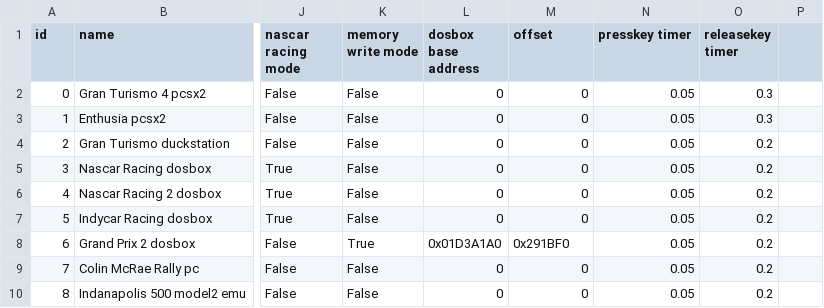
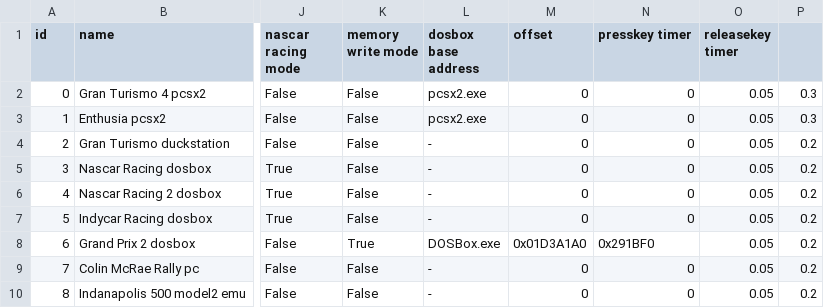
Before and after one commit to Menkaura81/Anyshift, a CSV file: presets.csv, drawn as a sheet; only a part is shown, gaps mark what is left out; the diff names each change by its address in the sheet, - before the commit and + after, or states it on an @@ line.

Commit message:
added process name

```diff
--- a/presets.csv
+++ b/presets.csv
-L2:L3 (dosbox base address): 0
+L2:L3 (dosbox base address): pcsx2.exe
-N2:N7 (presskey timer): 0.05
+N2:N7 (presskey timer): 0
-O2:O3 (releasekey timer): 0.3
+O2:O3 (releasekey timer): 0.05
-P2:P3: (empty)
+P2:P3: 0.3
-L4:L7 (dosbox base address): 0
+L4:L7 (dosbox base address): -
-O4:O10 (releasekey timer): 0.2
+O4:O10 (releasekey timer): 0.05
-P4:P10: (empty)
+P4:P10: 0.2
-L8 (dosbox base address): 0x01D3A1A0
+L8 (dosbox base address): DOSBox.exe
-M8 (offset): 0x291BF0
+M8 (offset): 0x01D3A1A0
-N8 (presskey timer): 0.05
+N8 (presskey timer): 0x291BF0
-L9:L10 (dosbox base address): 0
+L9:L10 (dosbox base address): -
-N9:N10 (presskey timer): 0.05
+N9:N10 (presskey timer): 0
```
